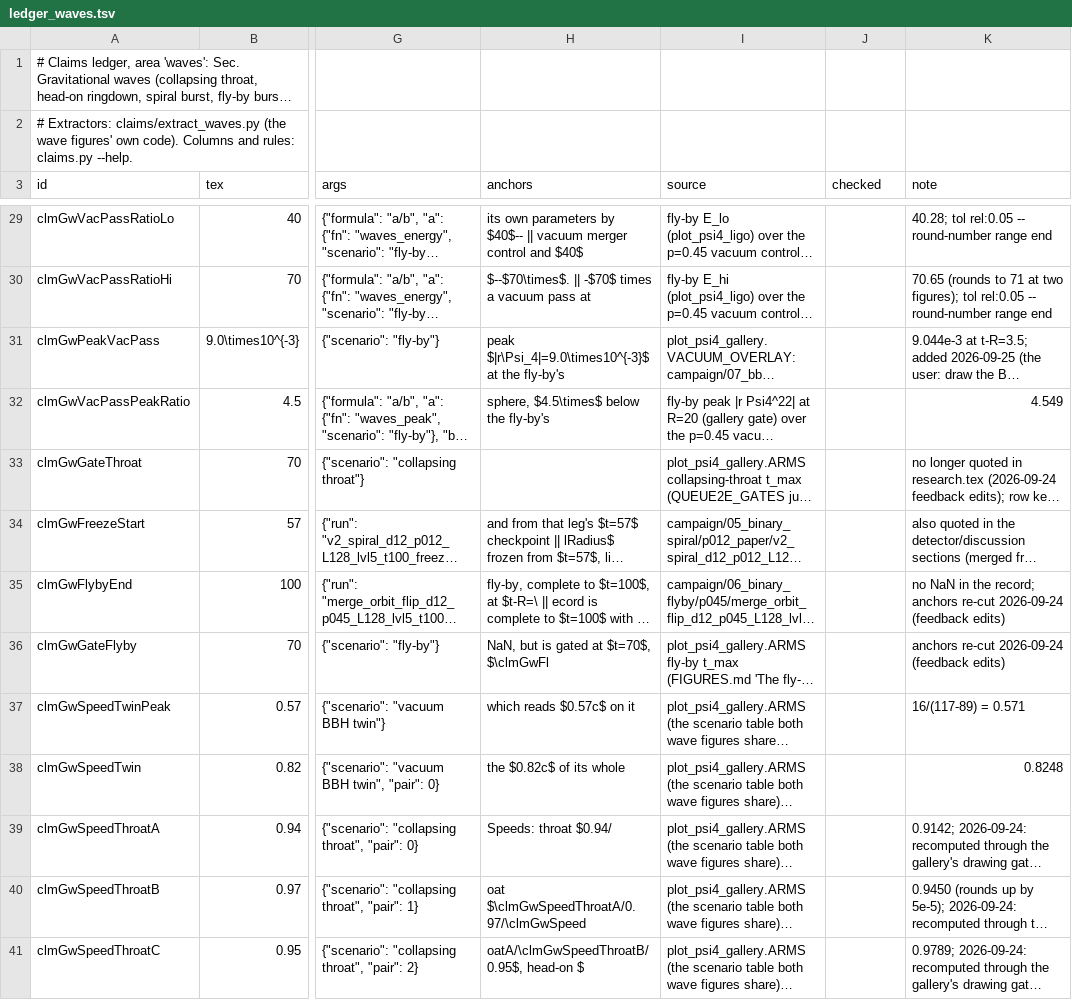
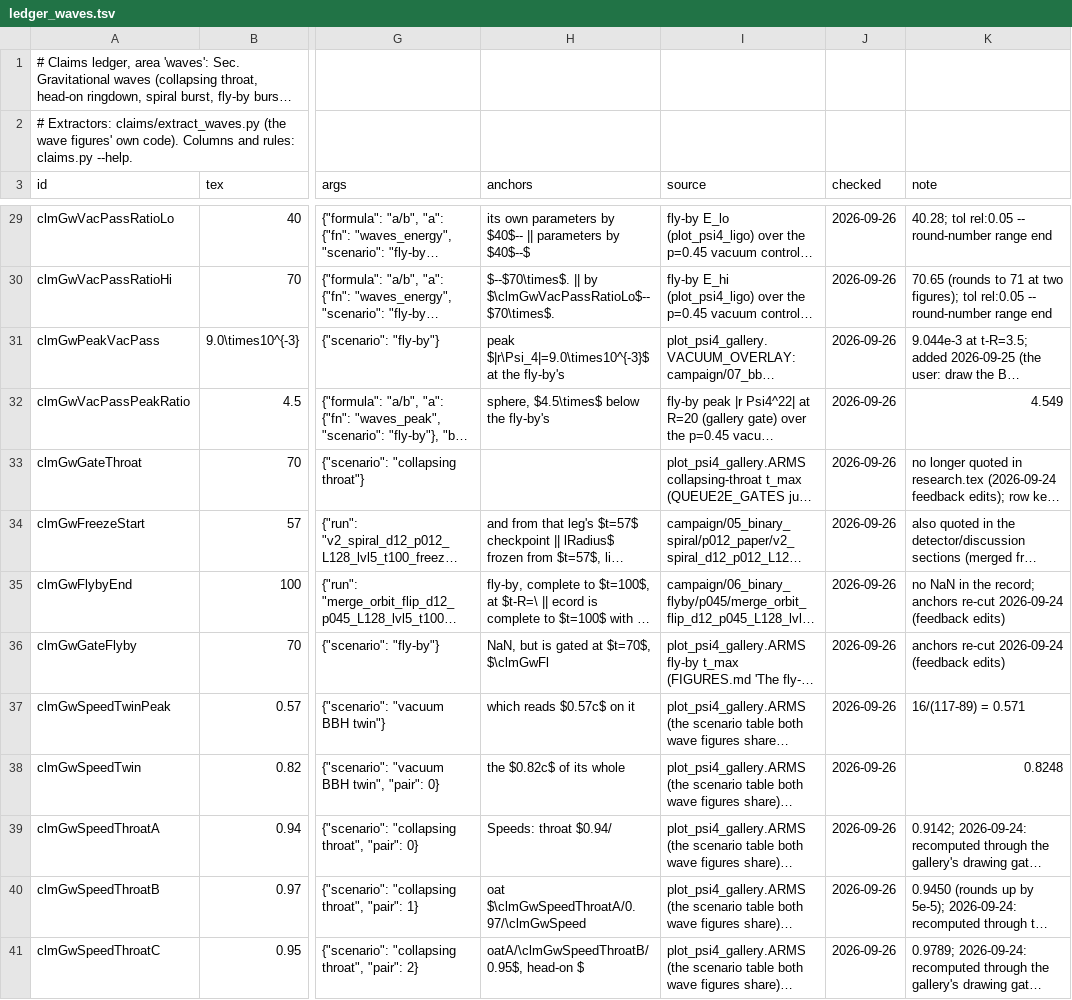
Before and after one commit to Nikchik-coder/GRTeclyn, a TSV file: research/merger/article/claims/ledger_waves.tsv, drawn as a sheet; only a part is shown, gaps mark what is left out; long unchanged cells end in …; the diff covers the shown part only; the diff names each change by its address in the sheet, - before the commit and + after, or states it on an @@ line.

```diff
--- a/research/merger/article/claims/ledger_waves.tsv
+++ b/research/merger/article/claims/ledger_waves.tsv
-H29 (anchors): …$40$-- || vacuum merger control and $40$
+H29 (anchors): …$40$-- || parameters by $40$--$
-J29:J41 (checked): (empty)
+J29:J41 (checked): 2026-09-26
-H30 (anchors): $--$70\times$. || -$70$ times a vacuum pass at
+H30 (anchors): $--$70\times$. || by $\clmGwVacPassRatioLo$--$70\times$.
```
Also changed, not shown: 162 edited cells elsewhere in this file, research/merger/article/claims/ledger_detector.tsv, research/merger/article/claims/ledger_mergers.tsv, 12 other files.
